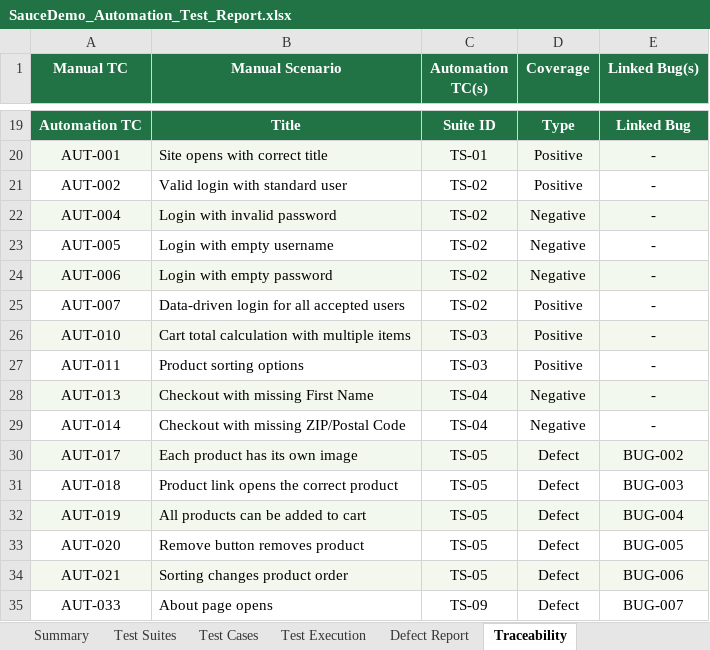
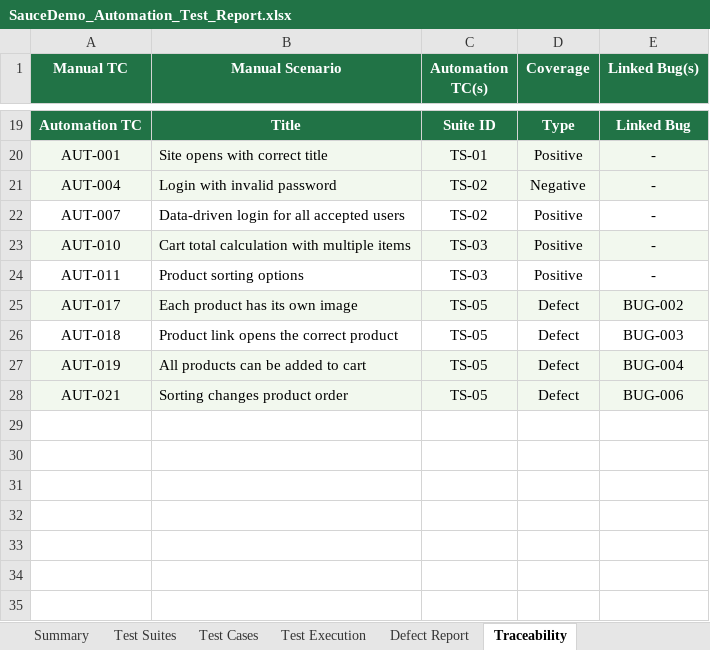
Before and after one commit to Nourn117/saucedemo-selenium-automation, an Excel workbook: docs/SauceDemo_Automation_Test_Report.xlsx, sheet Traceability, drawn as a sheet; only a part is shown, gaps mark what is left out; values as stored, in another font and other column widths than the file's, no borders; the diff names each change by its address in the sheet, - before the commit and + after, or states it on an @@ line.

```diff
--- a/docs/SauceDemo_Automation_Test_Report.xlsx (sheet Traceability)
+++ b/docs/SauceDemo_Automation_Test_Report.xlsx (sheet Traceability)
-row 21: AUT-002 | Valid login with standard user | TS-02 | Positive | -
-row 23: AUT-005 | Login with empty username | TS-02 | Negative | -
-row 24: AUT-006 | Login with empty password | TS-02 | Negative | -
-row 28: AUT-013 | Checkout with missing First Name | TS-04 | Negative | -
-row 29: AUT-014 | Checkout with missing ZIP/Postal Code | TS-04 | Negative | -
-row 33: AUT-020 | Remove button removes product | TS-05 | Defect | BUG-005
-row 35: AUT-033 | About page opens | TS-09 | Defect | BUG-007
```
Also changed, not shown: sheet Test Cases, sheet Test Execution, sheet Defect Report, sheet Test Suites.
